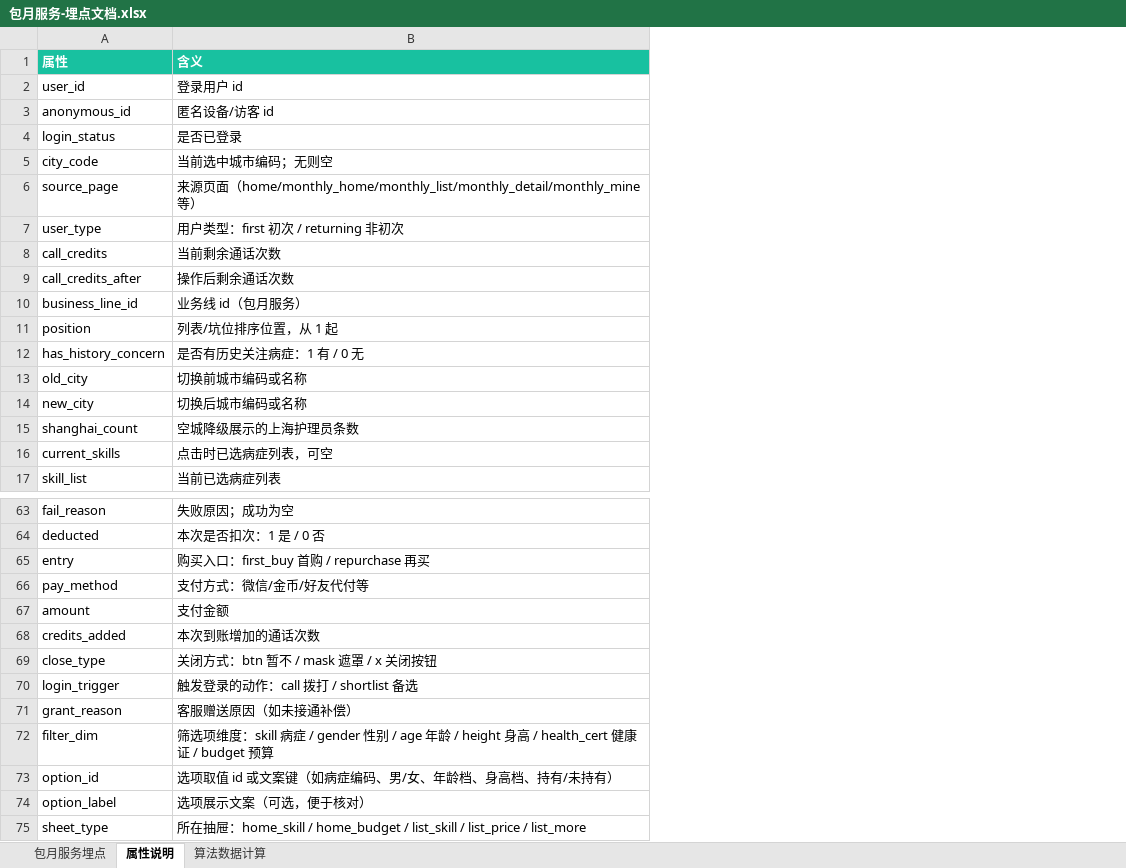
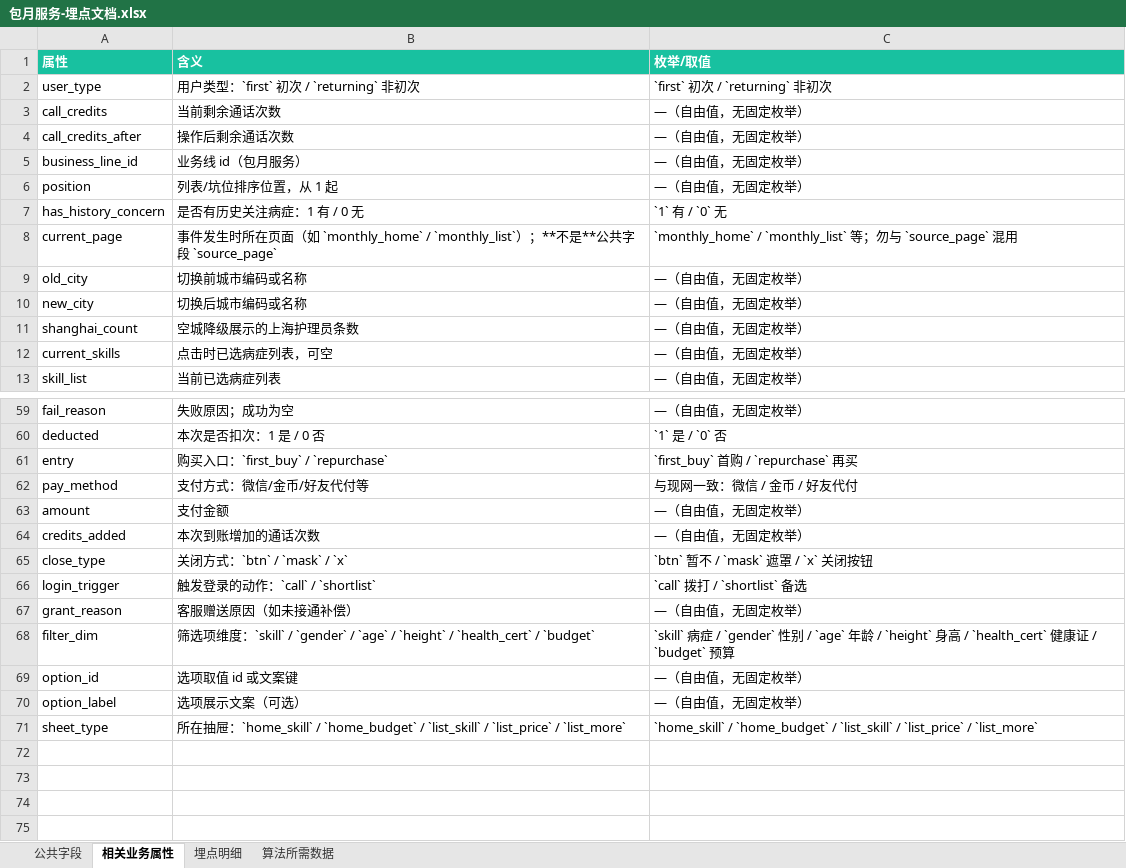
Before and after one commit to haiyan-design/prototypes, an Excel workbook: find_sonmeone_order/包月服务-埋点文档.xlsx, sheet 相关业务属性, drawn as a sheet; only a part is shown, gaps mark what is left out; values as stored, in another font and other column widths than the file's, no borders; removed rows and columns are numbered as before the commit, all else as after; the diff covers the shown part only; the diff names each change by its address in the sheet, - before the commit and + after, or states it on an @@ line.

```diff
--- a/find_sonmeone_order/包月服务-埋点文档.xlsx (sheet 相关业务属性)
+++ b/find_sonmeone_order/包月服务-埋点文档.xlsx (sheet 相关业务属性)
-sheet tab: 包月服务埋点
+sheet tab: 公共字段
-sheet tab: 属性说明
+sheet tab: 相关业务属性
-sheet tab: 算法数据计算
+sheet tab: 埋点明细
+sheet tab: 算法所需数据
+column C (枚举/取值), rows 2-7: `first` 初次 / `returning` 非初次 | —（自由值，无固定枚举） | —（自由值，无固定枚举） | —（自由值，无固定枚举） | —（自由值，无固定枚举） | `1` 有 / `0` 无; rows 9-13: all —（自由值，无固定枚举）; rows 59-71: —（自由值，无固定枚举） | `1` 是 / `0` 否 | `first_buy` 首购 / `repurchase` 再买 | 与现网一致：微信 / 金币 / 好友代付 | —（自由值，无固定枚举） | —（自由值，无固定枚举） | `btn` 暂不 / `mask` 遮罩 / `x` 关闭按钮 | `call` 拨打 / `shortlist` 备选 | —（自由值，无固定枚举） | `skill` 病症 / `gender` 性别 / `age` 年龄 / `height` 身高 / `health_cert` 健康证 / `budget` 预算 | —（自由值，无固定枚举） | —（自由值，无固定枚举） | `home_skill` / `home_budget` / `list_skill` / `list_price` / `list_more`
-row 2: user_id | 登录用户 id
-row 3: anonymous_id | 匿名设备/访客 id
-row 4: login_status | 是否已登录
-row 5: city_code | 当前选中城市编码；无则空
-row 6: source_page | 来源页面（home/monthly_home/monthly_list/monthly_detail/monthly_mine 等）
-B2 (含义): 用户类型：first 初次 / returning 非初次
+B2 (含义): 用户类型：`first` 初次 / `returning` 非初次
+row 8: current_page | 事件发生时所在页面（如 `monthly_home` / `monthly_list`）；**不是**公共字段 `source_page` | `monthly_home` / `monthly_list` 等；勿与 `source_page` 混用
-B61 (含义): 购买入口：first_buy 首购 / repurchase 再买
+B61 (含义): 购买入口：`first_buy` / `repurchase`
-B65 (含义): 关闭方式：btn 暂不 / mask 遮罩 / x 关闭按钮
+B65 (含义): 关闭方式：`btn` / `mask` / `x`
-B66 (含义): 触发登录的动作：call 拨打 / shortlist 备选
+B66 (含义): 触发登录的动作：`call` / `shortlist`
-B68 (含义): …项维度：skill 病症 / gender 性别 / age 年龄 / height 身高 / health_cert 健康证 / budget 预算
+B68 (含义): …项维度：`skill` / `gender` / `age` / `height` / `health_cert` / `budget`
-B69 (含义): 选项取值 id 或文案键（如病症编码、男/女、年龄档、身高档、持有/未持有）
+B69 (含义): 选项取值 id 或文案键
-B70 (含义): 选项展示文案（可选，便于核对）
+B70 (含义): 选项展示文案（可选）
-B71 (含义): …屉：home_skill / home_budget / list_skill / list_price / list_more
+B71 (含义): …屉：`home_skill` / `home_budget` / `list_skill` / `list_price` / `list_more`
```
Also changed, not shown: 10 edited cells elsewhere in this sheet, sheet 埋点明细, sheet 公共字段, 9 other files.
